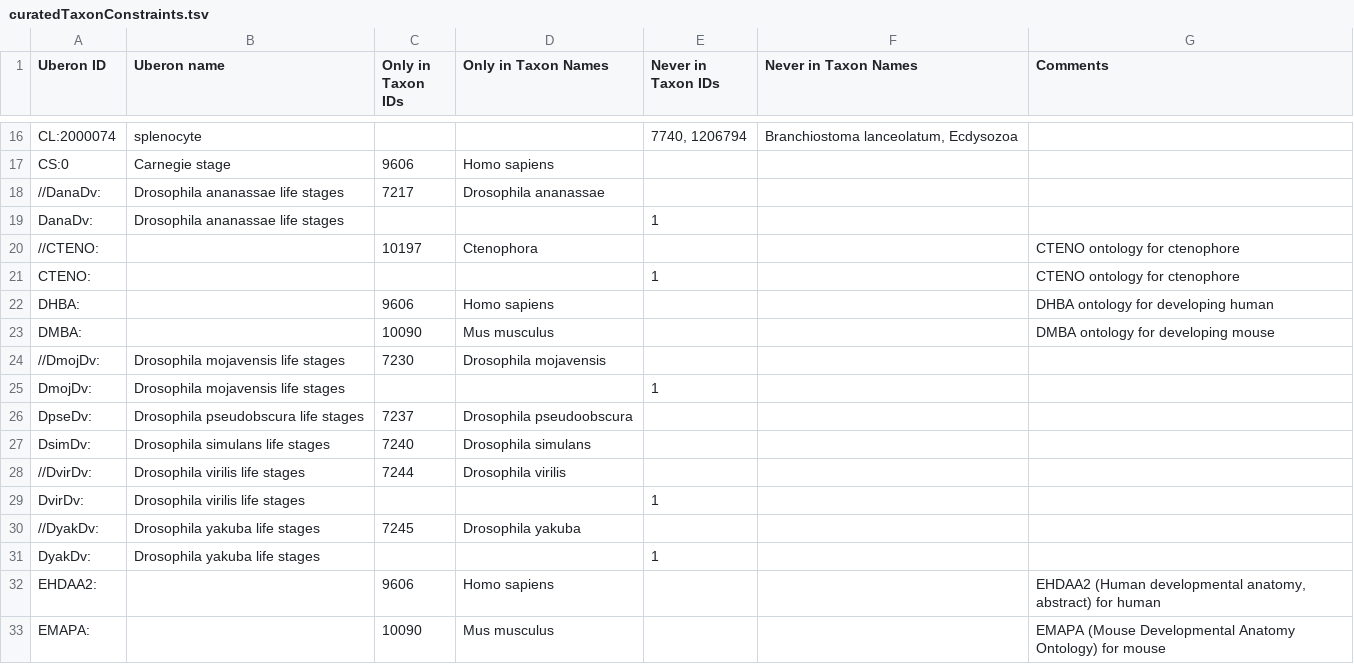
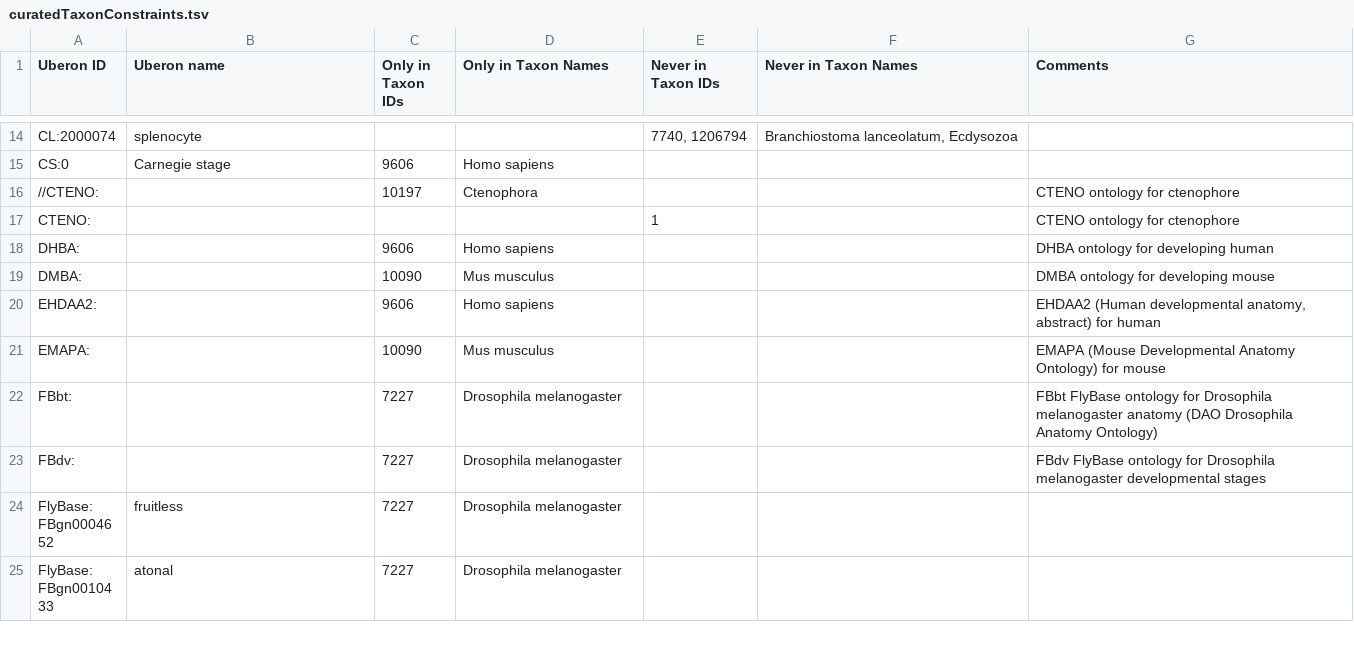
Before and after one commit to BgeeDB/bgee_pipeline, a TSV file: source_files/uberon/curatedTaxonConstraints.tsv, drawn as a sheet; only a part is shown, gaps mark what is left out; the shorter side is filled out with more unchanged rows; the diff covers the shown part only.

Commit message:
Removing dev. stage curated taxon constraints from anatomy file Uberon, they are now managed in a separate file

```diff
--- a/source_files/uberon/curatedTaxonConstraints.tsv
+++ b/source_files/uberon/curatedTaxonConstraints.tsv
@@ -17,4 +15,2 @@ CL:2000074	splenocyte			7740, 1206794	Branchiostoma lanceolatum, Ecdysozoa
 CS:0	Carnegie stage	9606	Homo sapiens			
-//DanaDv:	Drosophila ananassae life stages	7217	Drosophila ananassae			
-DanaDv:	Drosophila ananassae life stages			1		
 //CTENO:		10197	Ctenophora 			CTENO ontology for ctenophore
@@ -23,10 +19,2 @@ DHBA:		9606	Homo sapiens			DHBA ontology for developing human
 DMBA:		10090	Mus musculus			DMBA ontology for developing mouse
-//DmojDv:	Drosophila mojavensis life stages	7230	Drosophila mojavensis			
-DmojDv:	Drosophila mojavensis life stages			1		
-DpseDv:	Drosophila pseudobscura life stages	7237	Drosophila pseudoobscura			
-DsimDv:	Drosophila simulans life stages	7240	Drosophila simulans			
-//DvirDv:	Drosophila virilis life stages	7244	Drosophila virilis			
-DvirDv:	Drosophila virilis life stages			1		
-//DyakDv:	Drosophila yakuba life stages	7245	Drosophila yakuba			
-DyakDv:	Drosophila yakuba life stages			1		
 EHDAA2:		9606	Homo sapiens			EHDAA2 (Human developmental anatomy, abstract) for human
```
Also changed, not shown: 17 removed rows elsewhere in this file.
